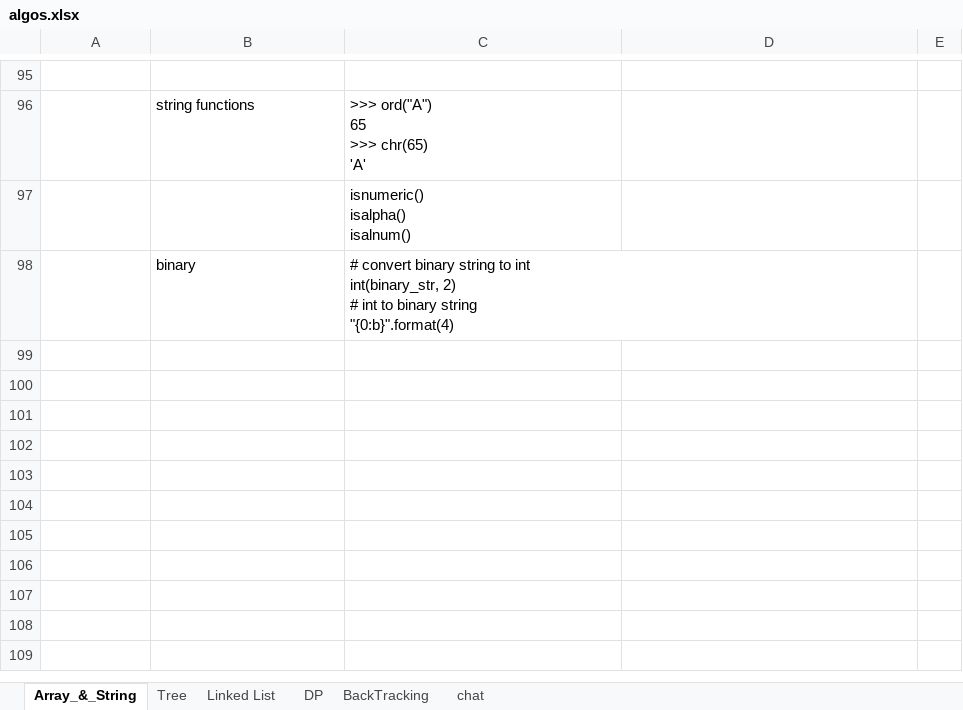
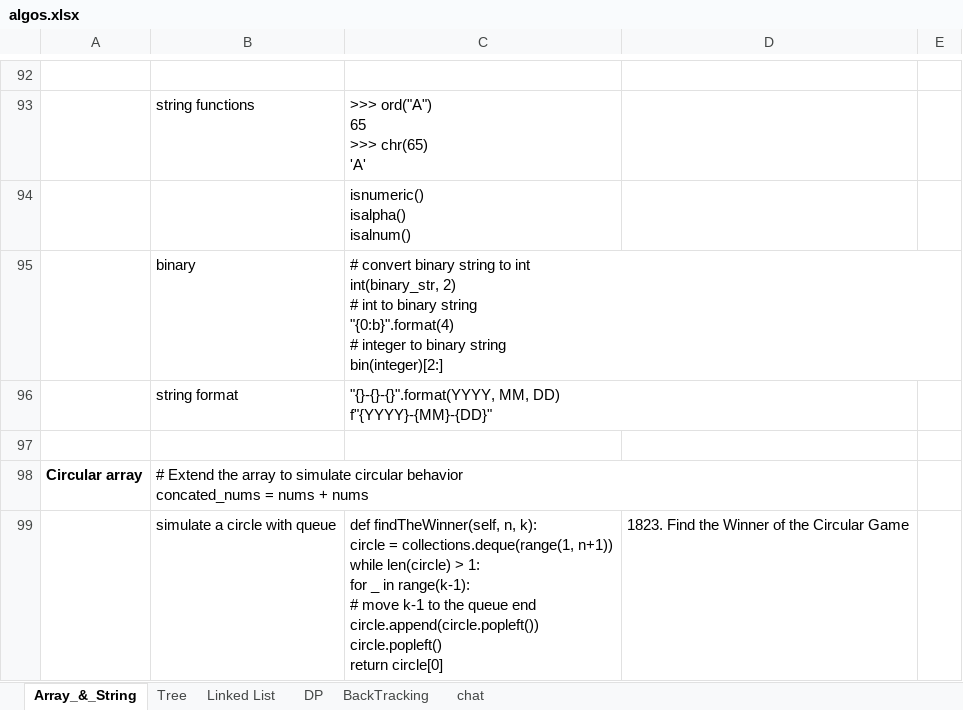
Before and after one commit to holmes1313/Leetcode, an Excel workbook: algos.xlsx, sheet Array_&_String, drawn as a sheet; only a part is shown, gaps mark what is left out; values as stored, in another font and other column widths than the file's, no borders; addresses are those after the commit; ↵ is a line break in a cell; the diff covers the shown part only; the diff names each change by its address in the sheet, - before the commit and + after, or states it on an @@ line.

```diff
--- a/algos.xlsx (sheet Array_&_String)
+++ b/algos.xlsx (sheet Array_&_String)
-C95: …string ↵ "{0:b}".format(4)
+C95: …string ↵ "{0:b}".format(4) ↵ # integer to binary string ↵ bin(integer)[2:]
+row 96:  | string format | "{}-{}-{}".format(YYYY, MM, DD) ↵ f"{YYYY}-{MM}-{DD}"
+row 97: (empty)
+row 98: Circular array | # Extend the array to simulate circular behavior ↵ concated_nums = nums + nums
+row 99:  | simulate a circle with queue | def findTheWinner(self, n, k): ↵ circle = collections.deque(range(1, n+1)) ↵ while len(circle) > 1: ↵ for _ in range(k-1): ↵ # move k-1 to the queue end ↵ circle.append(circle.popleft()) ↵ circle.popleft() ↵ return circle[0] | 1823. Find the Winner of the Circular Game
```
Also changed, not shown: 14 added rows, 13 removed rows, 12 edited cells and cell formats elsewhere in this sheet, sheet Tree, sheet BackTracking, 40 other files.
